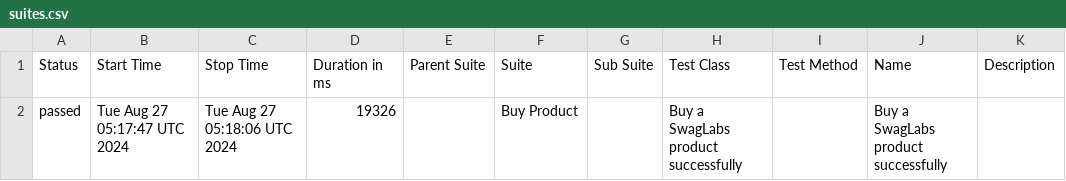
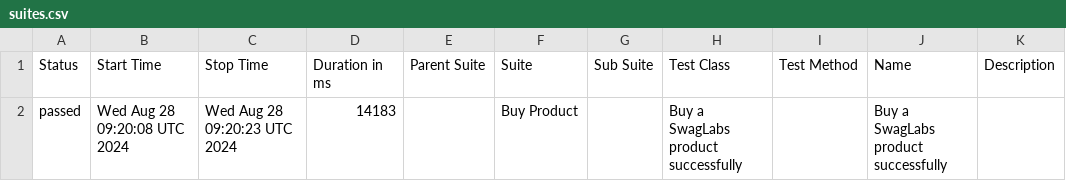
Before and after one commit to kapij89/stepin-expleo-Team4, a CSV file: data/suites.csv, drawn as a sheet.

```diff
--- a/data/suites.csv
+++ b/data/suites.csv
@@ -1,2 +1,2 @@
 "Status","Start Time","Stop Time","Duration in ms","Parent Suite","Suite","Sub Suite","Test Class","Test Method","Name","Description"
-"passed","Tue Aug 27 05:17:47 UTC 2024","Tue Aug 27 05:18:06 UTC 2024","19326","","Buy Product","","Buy a SwagLabs product successfully","","Buy a SwagLabs product successfully",""
+"passed","Wed Aug 28 09:20:08 UTC 2024","Wed Aug 28 09:20:23 UTC 2024","14183","","Buy Product","","Buy a SwagLabs product successfully","","Buy a SwagLabs product successfully",""
```
Also changed, not shown: 22 other files.
